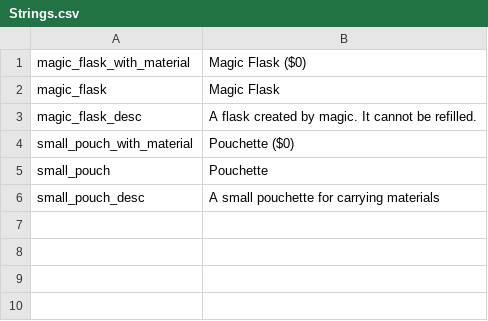
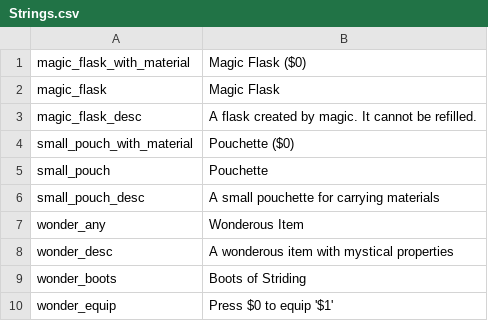
Before and after one commit to RobynLlama/noita-AdventureMode, a CSV file: files/Strings.csv, drawn as a sheet; the diff names each change by its address in the sheet, - before the commit and + after, or states it on an @@ line.

Commit message:
added wonder item controller

```diff
--- a/files/Strings.csv
+++ b/files/Strings.csv
+row 7: wonder_any | Wonderous Item
+row 8: wonder_desc | A wonderous item with mystical properties
+row 9: wonder_boots | Boots of Striding
+row 10: wonder_equip | Press $0 to equip '$1'
```
Also changed, not shown: 23 other files.
